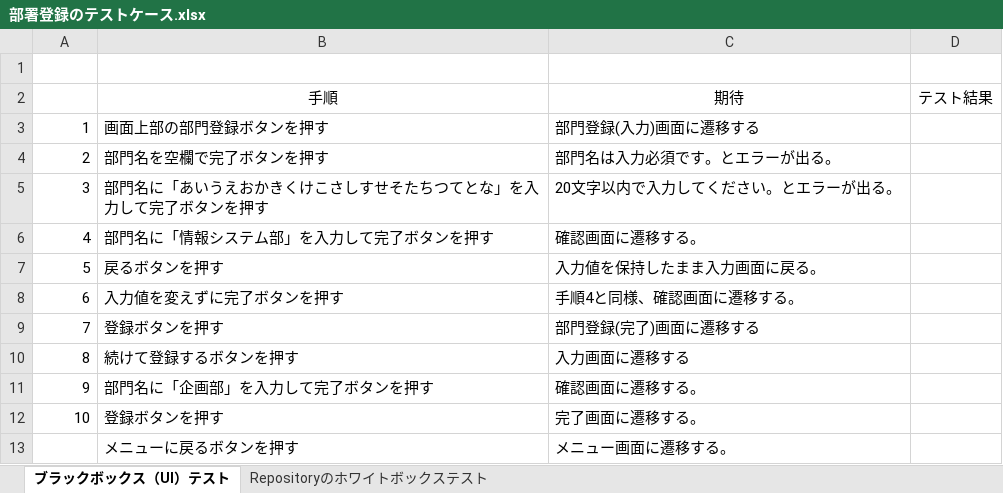
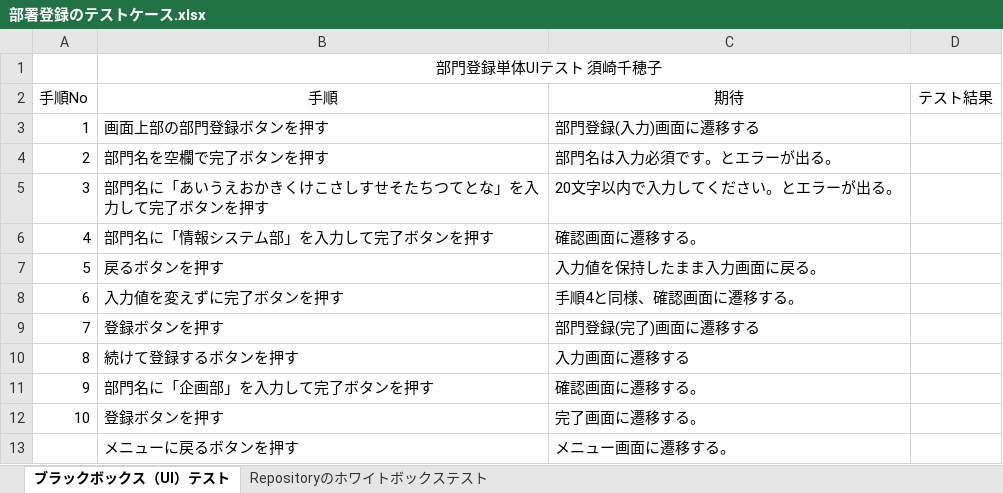
Before and after one commit to Suzaki-0420/csharp_training_202605, an Excel workbook: docs/03_test/部署登録のテストケース.xlsx, sheet ブラックボックス（UI）テスト, drawn as a sheet; values as stored, in another font and other column widths than the file's, no borders; charts and pictures not drawn; the diff names each change by its address in the sheet, - before the commit and + after, or states it on an @@ line.

```diff
--- a/docs/03_test/部署登録のテストケース.xlsx (sheet ブラックボックス（UI）テスト)
+++ b/docs/03_test/部署登録のテストケース.xlsx (sheet ブラックボックス（UI）テスト)
-B1 (手順): (empty)
+B1 (手順): 部門登録単体UIテスト 須崎千穂子
+B1:D1 merged
-A2: (empty)
+A2: 手順No
```
Also changed, not shown: charts or pictures, docs/03_test/従業員登録のテストケース.xlsx, 10 other files.
